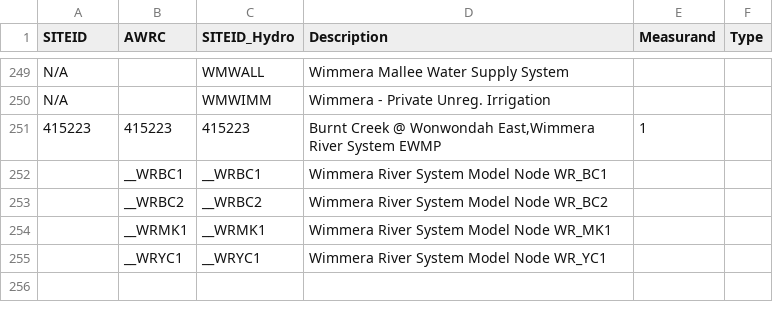
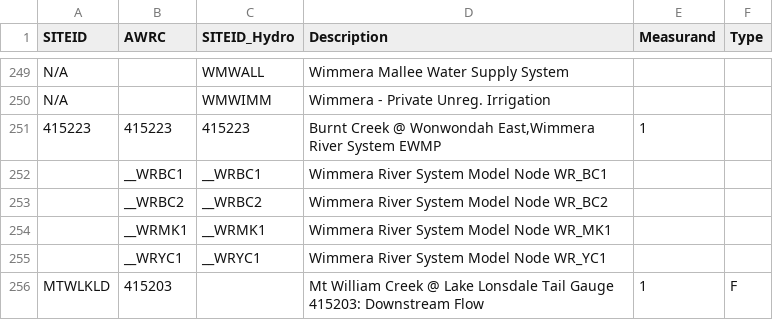
Before and after one commit to MDBAuth/EWR_tool, a CSV file: py_ewr/model_metadata/EWR_Sitelist_FIRM_20250718.csv, drawn as a sheet; only a part is shown, gaps mark what is left out.

Commit message:
Added SITEID MTWLKLD, 415203 , measurand 1 for Wimmera

```diff
--- a/py_ewr/model_metadata/EWR_Sitelist_FIRM_20250718.csv
+++ b/py_ewr/model_metadata/EWR_Sitelist_FIRM_20250718.csv
@@ -255 +255,2 @@ N/A,,WMWIMM,Wimmera - Private Unreg. Irrigation,,
 ,__WRYC1,__WRYC1,Wimmera River System Model Node WR_YC1,,
+MTWLKLD,415203,,Mt William Creek @ Lake Lonsdale Tail Gauge 415203: Downstream Flow,1,F
```
